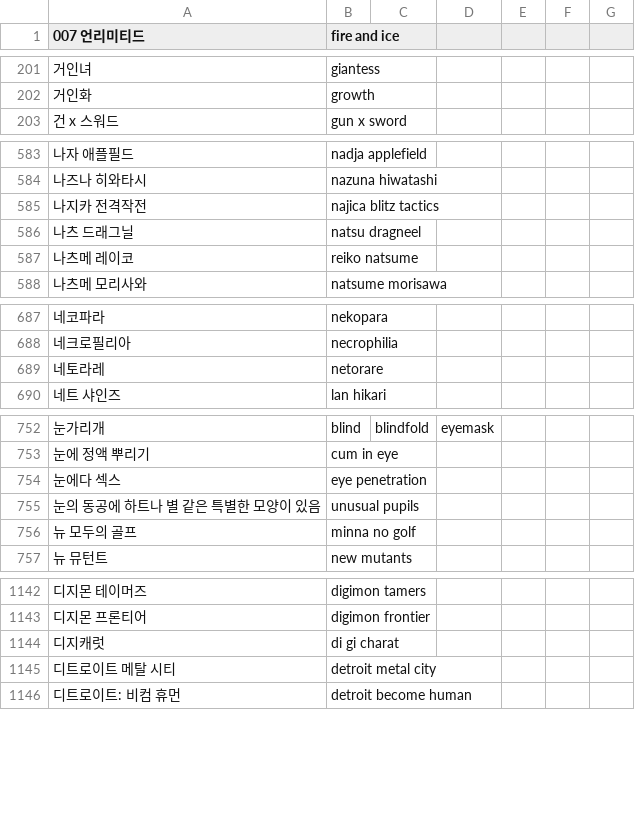
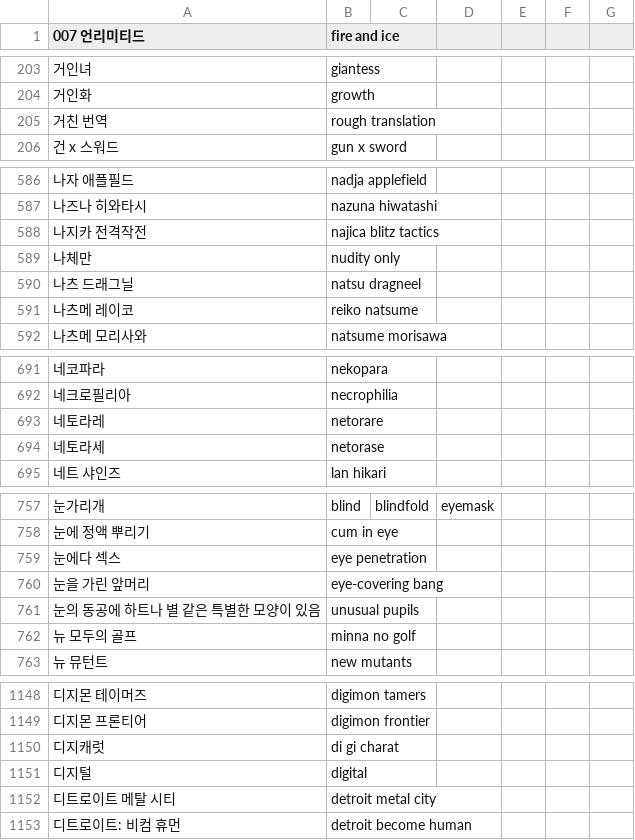
Before and after one commit to bitnaeforyou/tsuburu, a TSV file: crates/tsuburu-korean/data/korean.tsv, drawn as a sheet; only a part is shown, gaps mark what is left out; the diff covers the shown part only; the diff names each change by its address in the sheet, - before the commit and + after, or states it on an @@ line.

```diff
--- a/crates/tsuburu-korean/data/korean.tsv
+++ b/crates/tsuburu-korean/data/korean.tsv
+row 205: 거친 번역 | rough translation
+row 589: 나체만 | nudity only
+row 694: 네토라세 | netorase
+row 760: 눈을 가린 앞머리 | eye-covering bang
+row 1151: 디지털 | digital
```
Also changed, not shown: 31 added rows and 1 removed row elsewhere in this file, 7 other files.
